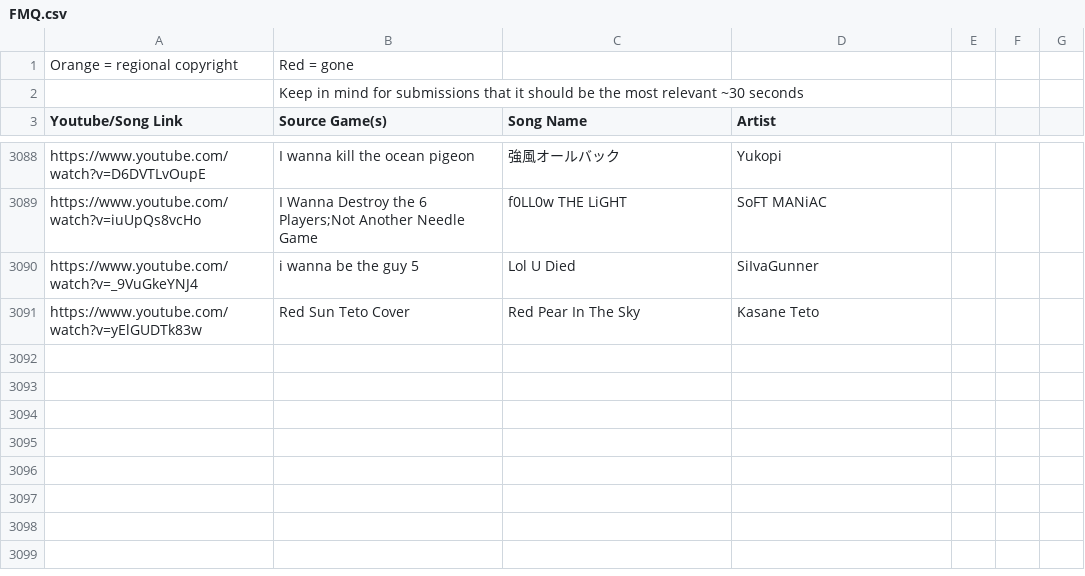
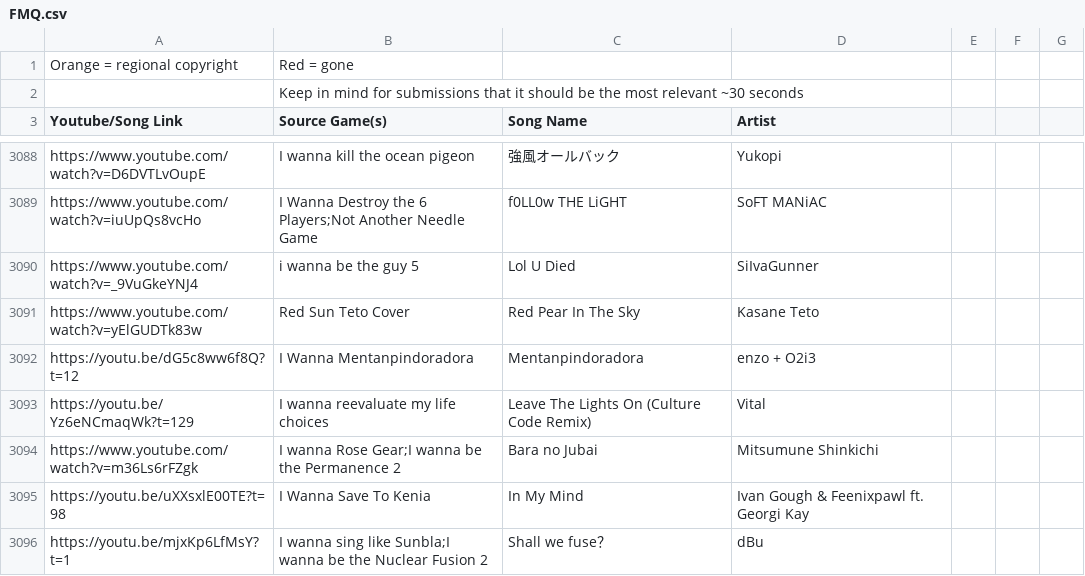
Before and after one commit to PlayerDash2017/Fangame-Music-Quiz-Page-ver, a CSV file: FMQ.csv, drawn as a sheet; only a part is shown, gaps mark what is left out.

Commit message:
mas renko por parte de canciones

```diff
--- a/FMQ.csv
+++ b/FMQ.csv
@@ -3092 +3092,6 @@ https://www.youtube.com/watch?v=_9VuGkeYNJ4,i wanna be the guy 5,Lol U Died,SiIv
 https://www.youtube.com/watch?v=yElGUDTk83w,Red Sun Teto Cover,Red Pear In The Sky,Kasane Teto,,,
+https://youtu.be/dG5c8ww6f8Q?t=12,I Wanna Mentanpindoradora,Mentanpindoradora,enzo + O2i3,,,
+https://youtu.be/Yz6eNCmaqWk?t=129,I wanna reevaluate my life choices,Leave The Lights On (Culture Code Remix),Vital,,,
+https://www.youtube.com/watch?v=m36Ls6rFZgk,I wanna Rose Gear;I wanna be the Permanence 2,Bara no Jubai,Mitsumune Shinkichi,,,
+https://youtu.be/uXXsxlE00TE?t=98,I Wanna Save To Kenia,In My Mind,Ivan Gough & Feenixpawl ft. Georgi Kay,,,
+https://youtu.be/mjxKp6LfMsY?t=1,I wanna sing like Sunbla;I wanna be the Nuclear Fusion 2,Shall we fuse？,dBu,,,
```
